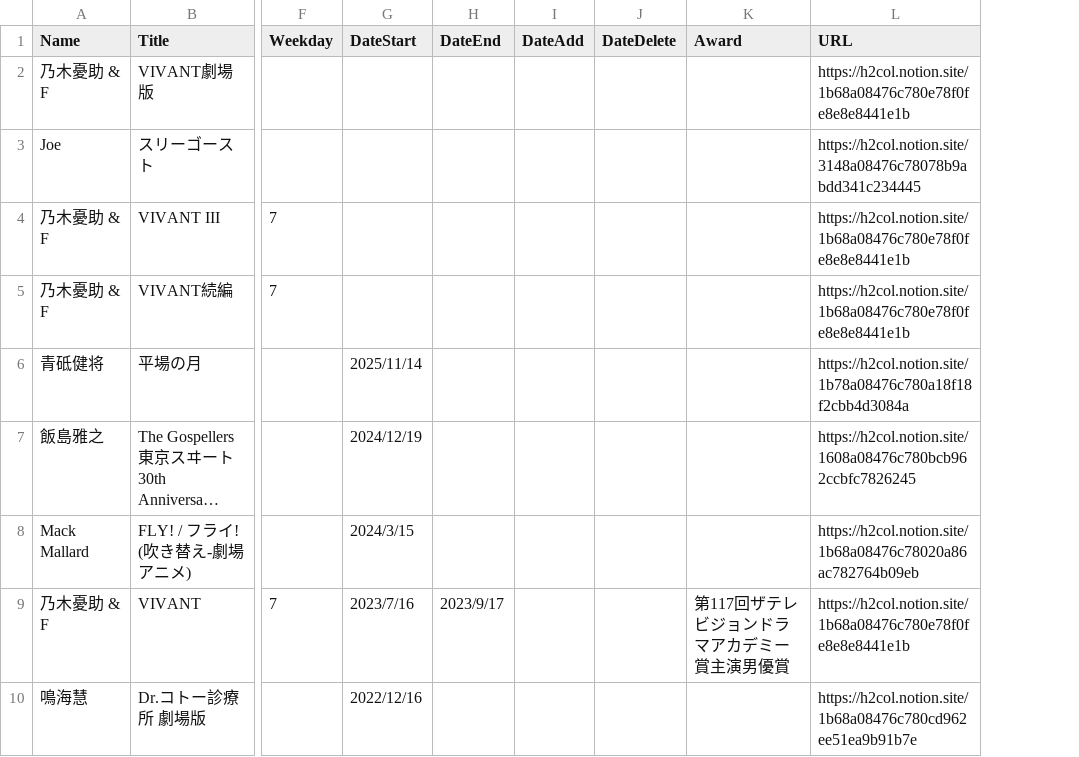
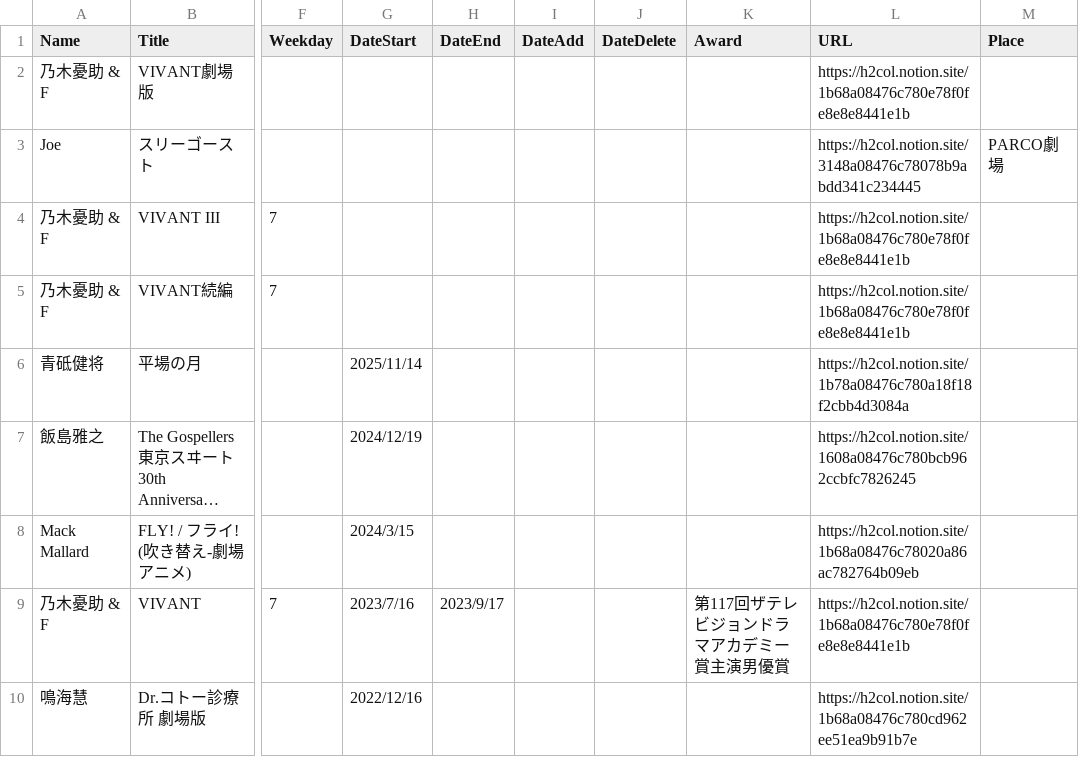
Before and after one commit to skmstdb/skmstdb.github.io, a CSV file: data/biography.csv, drawn as a sheet; only a part is shown, gaps mark what is left out; long unchanged cells end in …; the diff names each change by its address in the sheet, - before the commit and + after, or states it on an @@ line.

Commit message:
Update biography.csv

```diff
--- a/data/biography.csv
+++ b/data/biography.csv
+column M (Place), row 3: PARCO劇場
```
